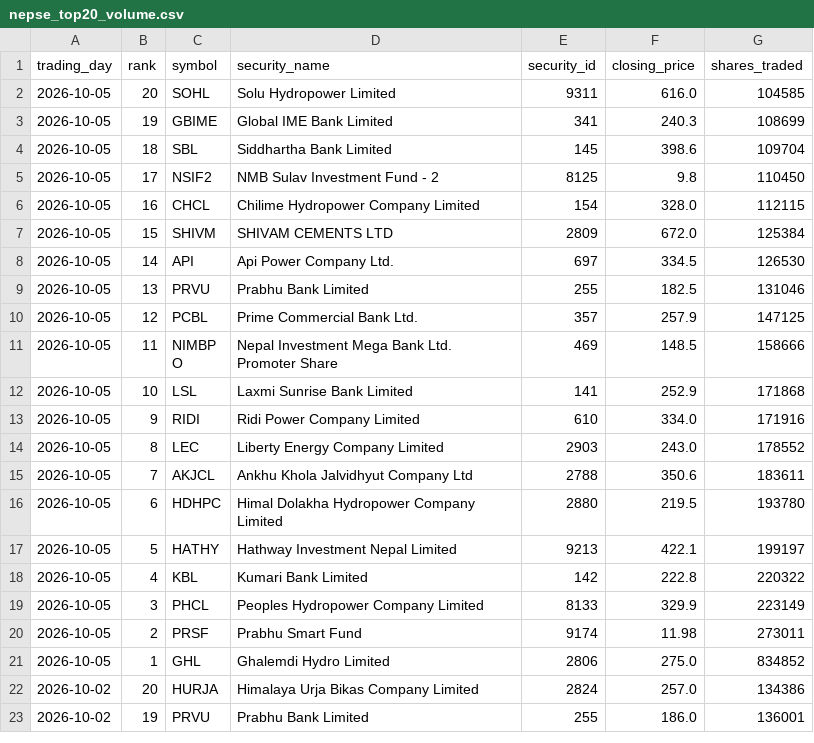
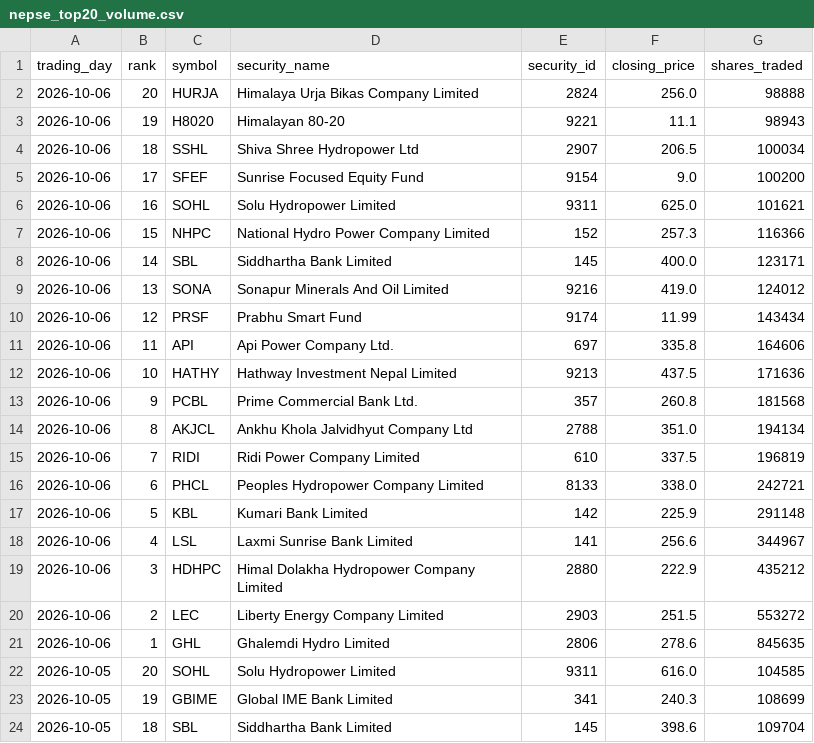
Before and after one commit to h0miez4evr/Nepse_automation, a CSV file: nepse_data/nepse_top20_volume.csv, drawn as a sheet; only a part is shown; the shorter side is filled out with more unchanged rows; the diff names each change by its address in the sheet, - before the commit and + after, or states it on an @@ line.

```diff
--- a/nepse_data/nepse_top20_volume.csv
+++ b/nepse_data/nepse_top20_volume.csv
+row 2: 2026-10-06 | 20 | HURJA | Himalaya Urja Bikas Company Limited | 2824 | 256.0 | 98888
+row 3: 2026-10-06 | 19 | H8020 | Himalayan 80-20 | 9221 | 11.1 | 98943
+row 4: 2026-10-06 | 18 | SSHL | Shiva Shree Hydropower Ltd | 2907 | 206.5 | 100034
+row 5: 2026-10-06 | 17 | SFEF | Sunrise Focused Equity Fund | 9154 | 9.0 | 100200
+row 6: 2026-10-06 | 16 | SOHL | Solu Hydropower Limited | 9311 | 625.0 | 101621
+row 7: 2026-10-06 | 15 | NHPC | National Hydro Power Company Limited | 152 | 257.3 | 116366
+row 8: 2026-10-06 | 14 | SBL | Siddhartha Bank Limited | 145 | 400.0 | 123171
+row 9: 2026-10-06 | 13 | SONA | Sonapur Minerals And Oil Limited | 9216 | 419.0 | 124012
+row 10: 2026-10-06 | 12 | PRSF | Prabhu Smart Fund | 9174 | 11.99 | 143434
+row 11: 2026-10-06 | 11 | API | Api Power Company Ltd. | 697 | 335.8 | 164606
+row 12: 2026-10-06 | 10 | HATHY | Hathway Investment Nepal Limited | 9213 | 437.5 | 171636
+row 13: 2026-10-06 | 9 | PCBL | Prime Commercial Bank Ltd. | 357 | 260.8 | 181568
+row 14: 2026-10-06 | 8 | AKJCL | Ankhu Khola Jalvidhyut Company Ltd | 2788 | 351.0 | 194134
+row 15: 2026-10-06 | 7 | RIDI | Ridi Power Company Limited | 610 | 337.5 | 196819
+row 16: 2026-10-06 | 6 | PHCL | Peoples Hydropower Company Limited | 8133 | 338.0 | 242721
+row 17: 2026-10-06 | 5 | KBL | Kumari Bank Limited | 142 | 225.9 | 291148
+row 18: 2026-10-06 | 4 | LSL | Laxmi Sunrise Bank Limited | 141 | 256.6 | 344967
+row 19: 2026-10-06 | 3 | HDHPC | Himal Dolakha Hydropower Company Limited | 2880 | 222.9 | 435212
+row 20: 2026-10-06 | 2 | LEC | Liberty Energy Company Limited | 2903 | 251.5 | 553272
+row 21: 2026-10-06 | 1 | GHL | Ghalemdi Hydro Limited | 2806 | 278.6 | 845635
```
Also changed, not shown: nepse_data/nepse_top20_gainers.csv, nepse_data/nepse_top20_relative_strength.csv, 2 other files.
